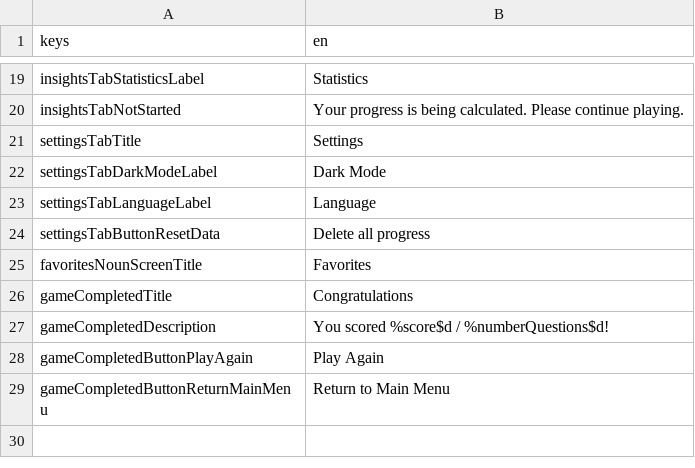
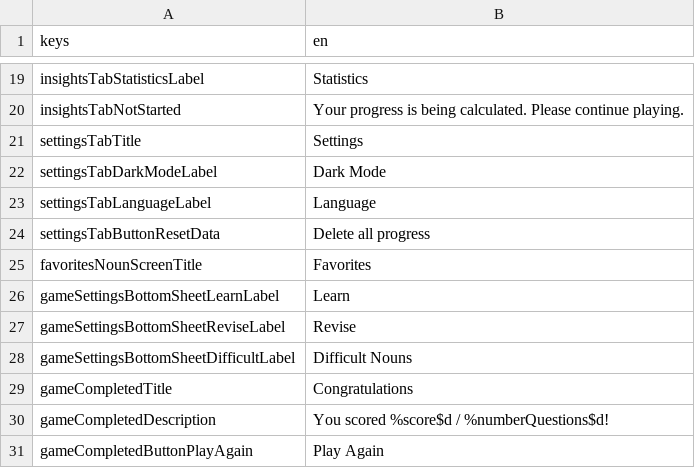
Before and after one commit to defuncart/elola, a CSV file: assets_dev/loca/loca.csv, drawn as a sheet; only a part is shown, gaps mark what is left out; the shorter side is filled out with more unchanged rows; the diff names each change by its address in the sheet, - before the commit and + after, or states it on an @@ line.

```diff
--- a/assets_dev/loca/loca.csv
+++ b/assets_dev/loca/loca.csv
+row 26: gameSettingsBottomSheetLearnLabel | Learn
+row 27: gameSettingsBottomSheetReviseLabel | Revise
+row 28: gameSettingsBottomSheetDifficultLabel | Difficult Nouns
```
Also changed, not shown: assets_dev/loca/loca-PSEUDO.csv, 16 other files.
